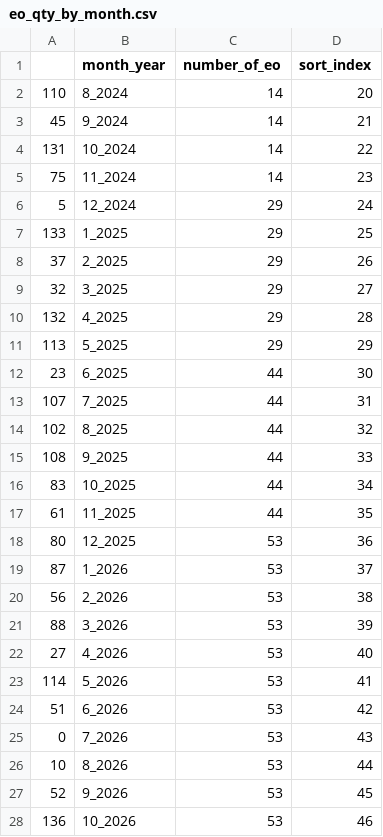
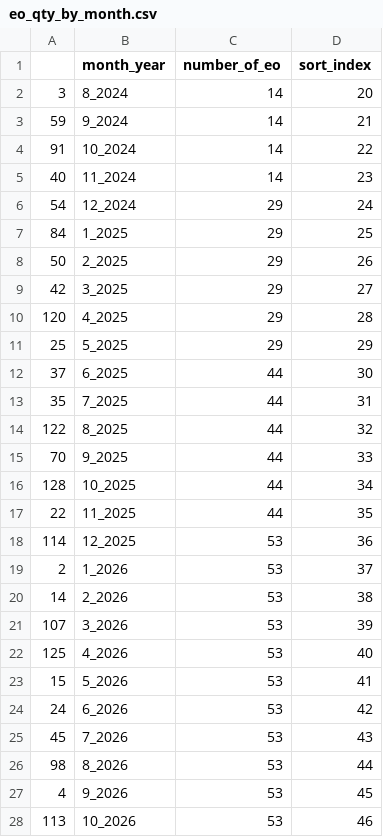
Before and after one commit to Zhenya1975/teh_mesta_orders_1, a CSV file: data/eo_qty_by_month.csv, drawn as a sheet; only a part is shown; the diff covers the shown part only.

```diff
--- a/data/eo_qty_by_month.csv
+++ b/data/eo_qty_by_month.csv
@@ -1,28 +1,28 @@
 ,month_year,number_of_eo,sort_index
-110,8_2024,14,20
-45,9_2024,14,21
-131,10_2024,14,22
-75,11_2024,14,23
-5,12_2024,29,24
-133,1_2025,29,25
-37,2_2025,29,26
-32,3_2025,29,27
-132,4_2025,29,28
-113,5_2025,29,29
-23,6_2025,44,30
-107,7_2025,44,31
-102,8_2025,44,32
-108,9_2025,44,33
-83,10_2025,44,34
-61,11_2025,44,35
-80,12_2025,53,36
-87,1_2026,53,37
-56,2_2026,53,38
-88,3_2026,53,39
-27,4_2026,53,40
-114,5_2026,53,41
-51,6_2026,53,42
-0,7_2026,53,43
-10,8_2026,53,44
-52,9_2026,53,45
-136,10_2026,53,46
+3,8_2024,14,20
+59,9_2024,14,21
+91,10_2024,14,22
+40,11_2024,14,23
+54,12_2024,29,24
+84,1_2025,29,25
+50,2_2025,29,26
+42,3_2025,29,27
+120,4_2025,29,28
+25,5_2025,29,29
+37,6_2025,44,30
+35,7_2025,44,31
+122,8_2025,44,32
+70,9_2025,44,33
+128,10_2025,44,34
+22,11_2025,44,35
+114,12_2025,53,36
+2,1_2026,53,37
+14,2_2026,53,38
+107,3_2026,53,39
+125,4_2026,53,40
+15,5_2026,53,41
+24,6_2026,53,42
+45,7_2026,53,43
+98,8_2026,53,44
+4,9_2026,53,45
+113,10_2026,53,46
```
Also changed, not shown: 114 edited cells elsewhere in this file, data/full_eo_list.csv, data/man_hours_raw_data_2.csv, 23 other files.
